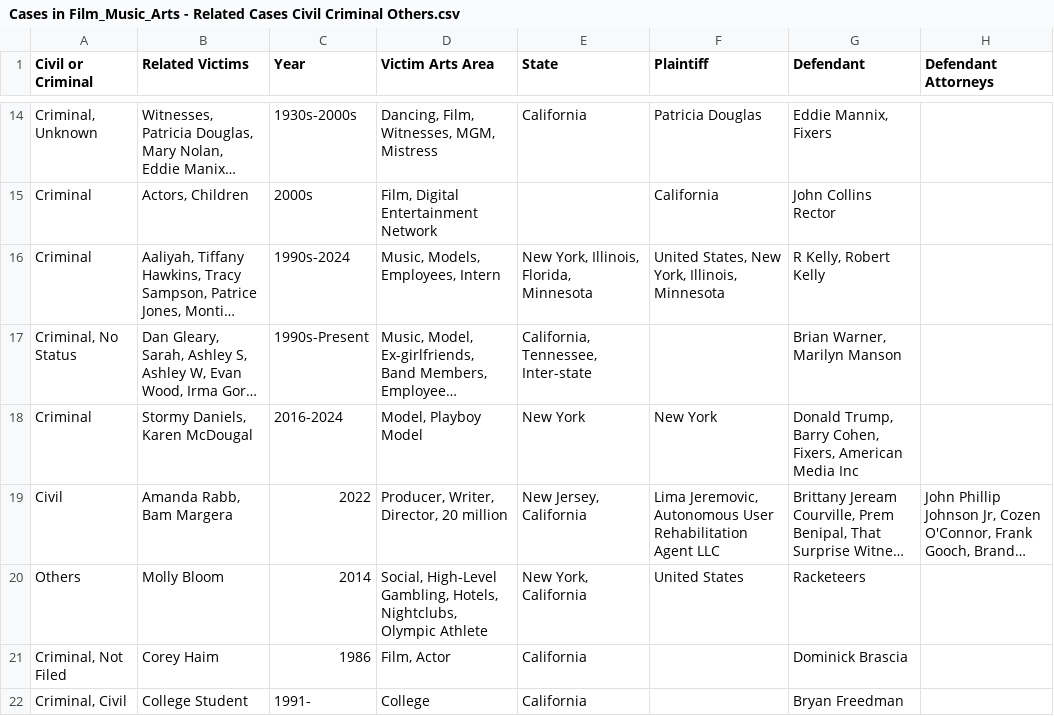
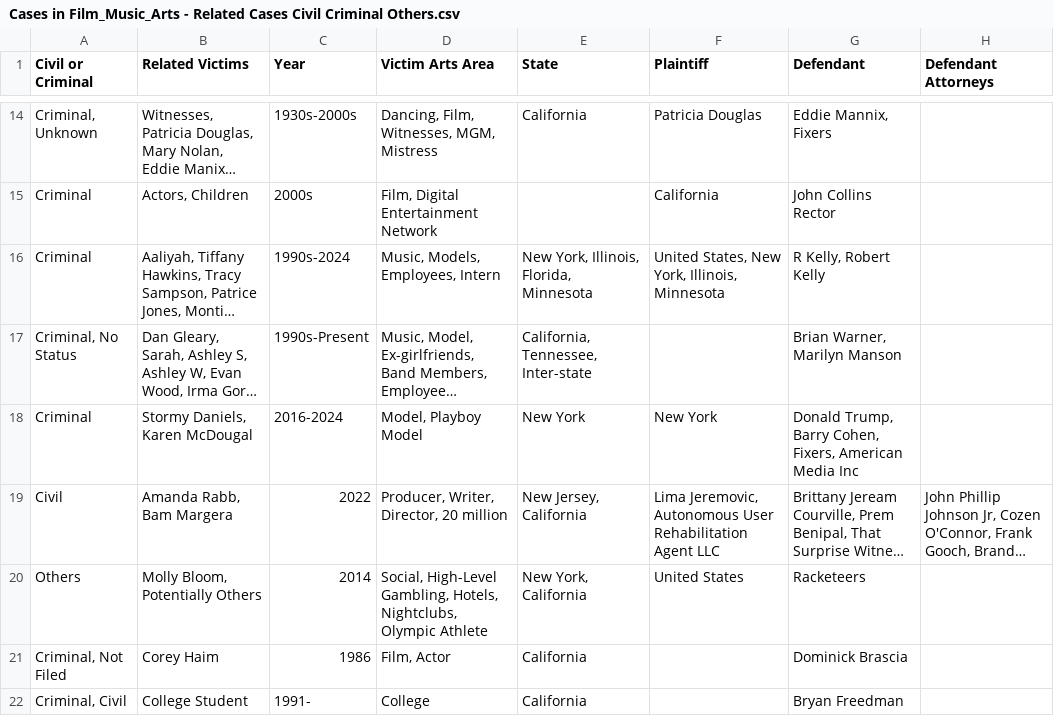
Before and after one commit to RescueSocial/Victims_Cases_Film-Music-Arts, a CSV file: Cases in Film_Music_Arts - Related Cases Civil Criminal Others.csv, drawn as a sheet; only a part is shown, gaps mark what is left out; long unchanged cells end in …; the diff names each change by its address in the sheet, - before the commit and + after, or states it on an @@ line.

Commit message:
Cases in Film, Music, Arts - Related Cases, Civil, Criminal, Others

```diff
--- a/Cases in Film_Music_Arts - Related Cases Civil Criminal Others.csv
+++ b/Cases in Film_Music_Arts - Related Cases Civil Criminal Others.csv
-B20 (Related Victims): Molly Bloom
+B20 (Related Victims): Molly Bloom, Potentially Others
```
